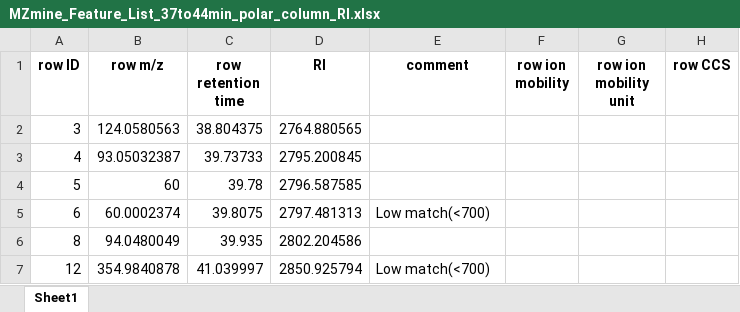
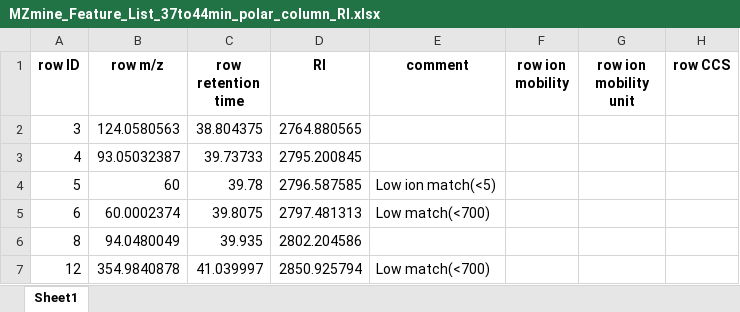
Before and after one commit to IKIAM-NPLab/B_grandiflora_metabolomics, an Excel workbook: Result/MZmine_Feature_List_37to44min_polar_column_RI.xlsx, sheet Sheet1, drawn as a sheet; only a part is shown; values as stored, in another font and other column widths than the file's, no borders; the diff names each change by its address in the sheet, - before the commit and + after, or states it on an @@ line.

Commit message:
Polar column deconvolution notebook.

```diff
--- a/Result/MZmine_Feature_List_37to44min_polar_column_RI.xlsx (sheet Sheet1)
+++ b/Result/MZmine_Feature_List_37to44min_polar_column_RI.xlsx (sheet Sheet1)
-E4 (comment): (empty)
+E4 (comment): Low ion match(<5)
```
Also changed, not shown: 42 other files.
